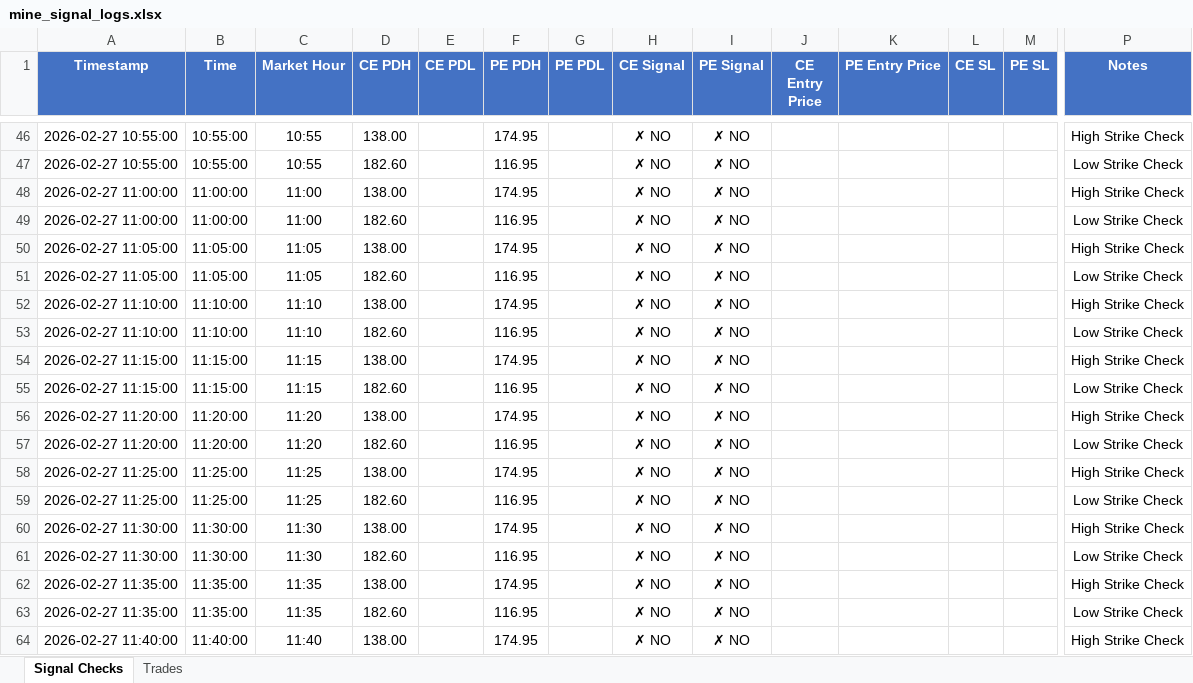
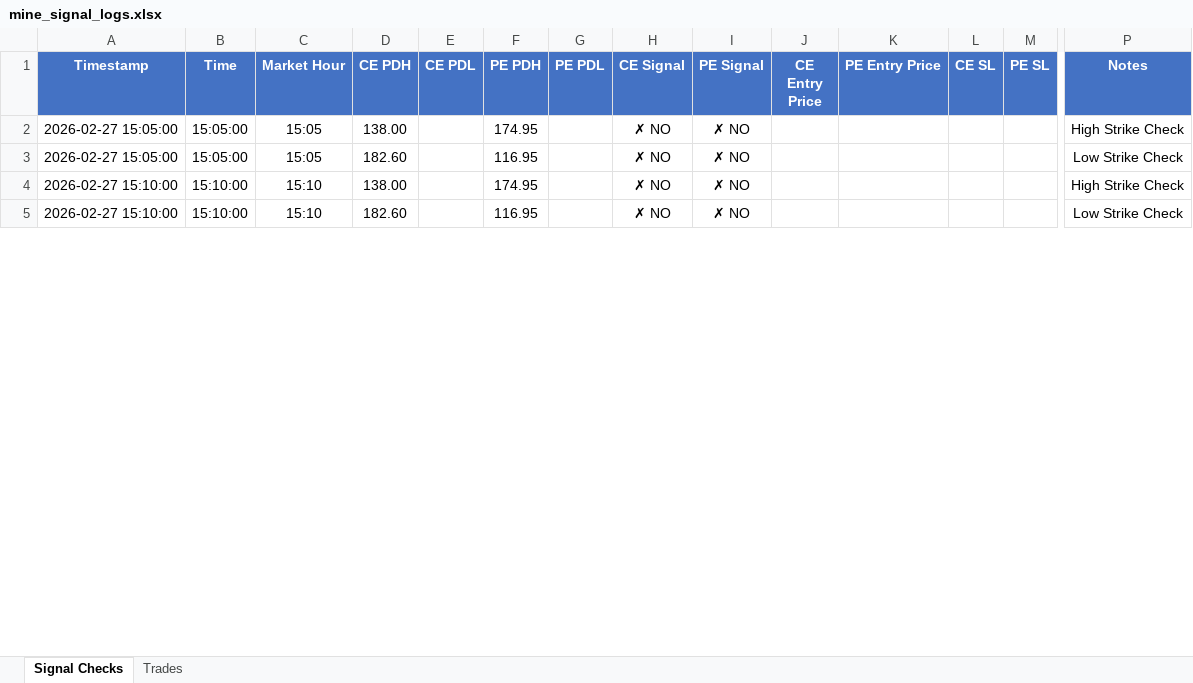
Before and after one commit to kwinkzap-bot/Mine, an Excel workbook: Mine/logs/mine_signal_logs.xlsx, sheet Signal Checks, drawn as a sheet; only a part is shown, gaps mark what is left out; values as stored, in another font and other column widths than the file's, no borders; removed rows and columns are numbered as before the commit, all else as after; rows hold the shown columns only; the diff covers the shown part only; the diff names each change by its address in the sheet, - before the commit and + after, or states it on an @@ line.

```diff
--- a/Mine/logs/mine_signal_logs.xlsx (sheet Signal Checks)
+++ b/Mine/logs/mine_signal_logs.xlsx (sheet Signal Checks)
-A2:A3 (Timestamp): 2026-02-27 10:55:00
+A2:A3 (Timestamp): 2026-02-27 15:05:00
-B2:B3 (Time): 10:55:00
+B2:B3 (Time): 15:05:00
-C2:C3 (Market Hour): 10:55
+C2:C3 (Market Hour): 15:05
-row 48: 2026-02-27 11:00:00 | 11:00:00 | 11:00 | 138.00 |  | 174.95 |  | ✗ NO | ✗ NO |  |  |  |  | High Strike Check
-row 49: 2026-02-27 11:00:00 | 11:00:00 | 11:00 | 182.60 |  | 116.95 |  | ✗ NO | ✗ NO |  |  |  |  | Low Strike Check
-A4:A5 (Timestamp): 2026-02-27 11:05:00
+A4:A5 (Timestamp): 2026-02-27 15:10:00
-B4:B5 (Time): 11:05:00
+B4:B5 (Time): 15:10:00
-C4:C5 (Market Hour): 11:05
+C4:C5 (Market Hour): 15:10
-row 52: 2026-02-27 11:10:00 | 11:10:00 | 11:10 | 138.00 |  | 174.95 |  | ✗ NO | ✗ NO |  |  |  |  | High Strike Check
-row 53: 2026-02-27 11:10:00 | 11:10:00 | 11:10 | 182.60 |  | 116.95 |  | ✗ NO | ✗ NO |  |  |  |  | Low Strike Check
-row 54: 2026-02-27 11:15:00 | 11:15:00 | 11:15 | 138.00 |  | 174.95 |  | ✗ NO | ✗ NO |  |  |  |  | High Strike Check
-row 55: 2026-02-27 11:15:00 | 11:15:00 | 11:15 | 182.60 |  | 116.95 |  | ✗ NO | ✗ NO |  |  |  |  | Low Strike Check
-row 56: 2026-02-27 11:20:00 | 11:20:00 | 11:20 | 138.00 |  | 174.95 |  | ✗ NO | ✗ NO |  |  |  |  | High Strike Check
-row 57: 2026-02-27 11:20:00 | 11:20:00 | 11:20 | 182.60 |  | 116.95 |  | ✗ NO | ✗ NO |  |  |  |  | Low Strike Check
-row 58: 2026-02-27 11:25:00 | 11:25:00 | 11:25 | 138.00 |  | 174.95 |  | ✗ NO | ✗ NO |  |  |  |  | High Strike Check
-row 59: 2026-02-27 11:25:00 | 11:25:00 | 11:25 | 182.60 |  | 116.95 |  | ✗ NO | ✗ NO |  |  |  |  | Low Strike Check
-row 60: 2026-02-27 11:30:00 | 11:30:00 | 11:30 | 138.00 |  | 174.95 |  | ✗ NO | ✗ NO |  |  |  |  | High Strike Check
-row 61: 2026-02-27 11:30:00 | 11:30:00 | 11:30 | 182.60 |  | 116.95 |  | ✗ NO | ✗ NO |  |  |  |  | Low Strike Check
-row 62: 2026-02-27 11:35:00 | 11:35:00 | 11:35 | 138.00 |  | 174.95 |  | ✗ NO | ✗ NO |  |  |  |  | High Strike Check
-row 63: 2026-02-27 11:35:00 | 11:35:00 | 11:35 | 182.60 |  | 116.95 |  | ✗ NO | ✗ NO |  |  |  |  | Low Strike Check
-row 64: 2026-02-27 11:40:00 | 11:40:00 | 11:40 | 138.00 |  | 174.95 |  | ✗ NO | ✗ NO |  |  |  |  | High Strike Check
```
Also changed, not shown: 77 removed rows and 6 edited cells elsewhere in this sheet, 6 other files.
